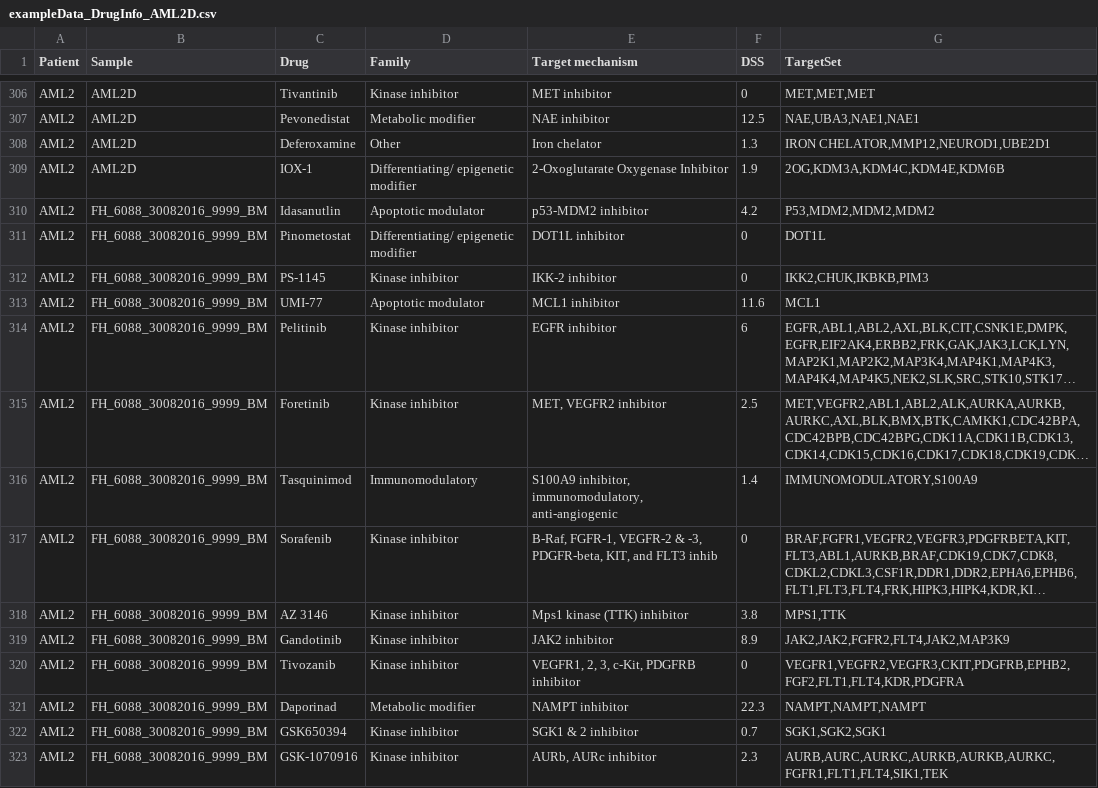
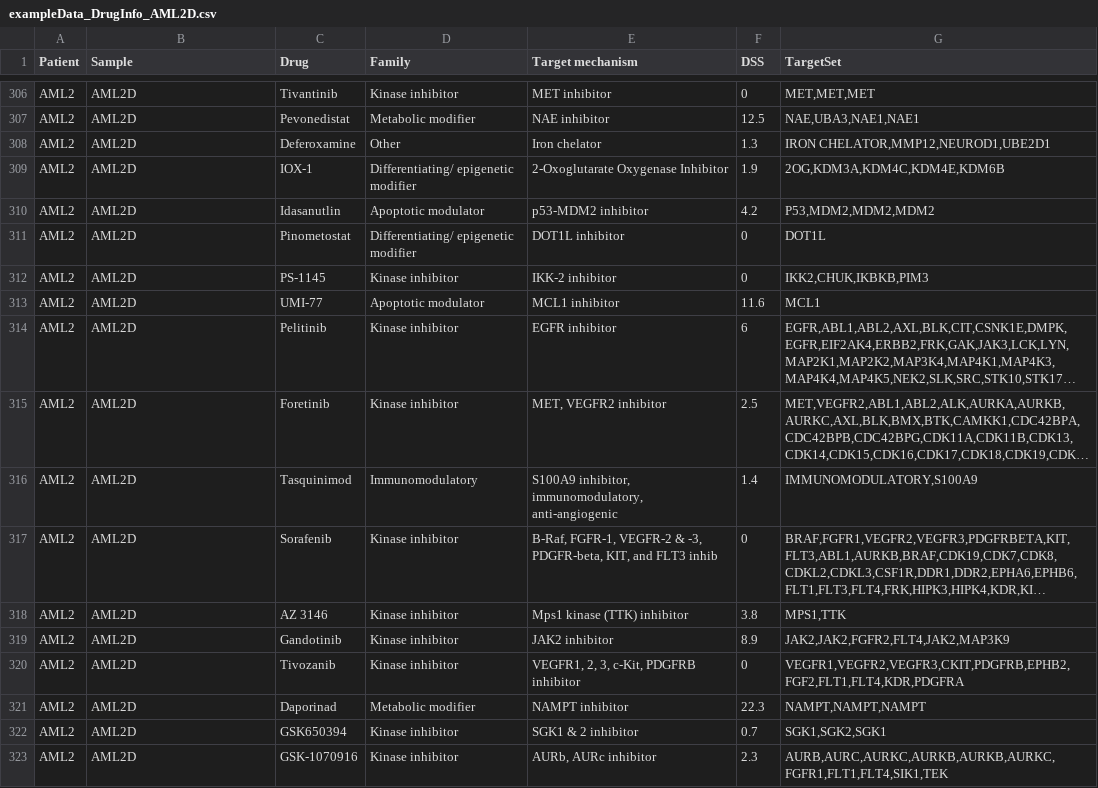
Before and after one commit to yingjchen/RR-AML, a CSV file: exampleData/exampleData_DrugInfo_AML2D.csv, drawn as a sheet; only a part is shown, gaps mark what is left out; long unchanged cells end in …; the diff covers the shown part only; the diff names each change by its address in the sheet, - before the commit and + after, or states it on an @@ line.

Commit message:
Upload data

```diff
--- a/exampleData/exampleData_DrugInfo_AML2D.csv
+++ b/exampleData/exampleData_DrugInfo_AML2D.csv
-B310:B323 (Sample): FH_6088_30082016_9999_BM
+B310:B323 (Sample): AML2D
```
Also changed, not shown: 127 edited cells elsewhere in this file.
